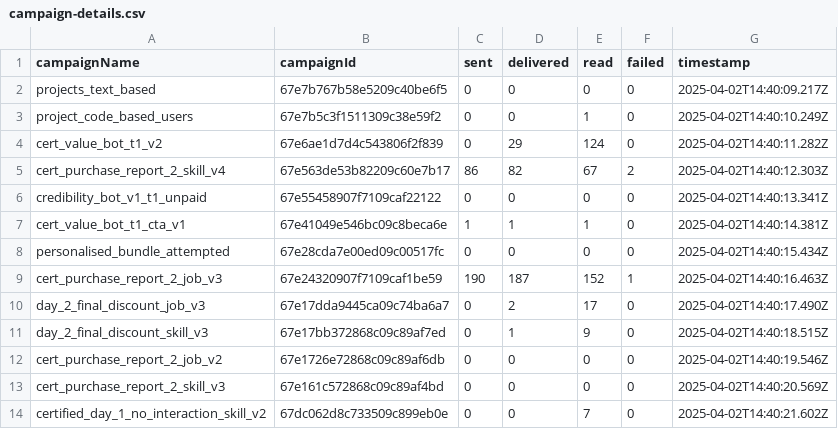
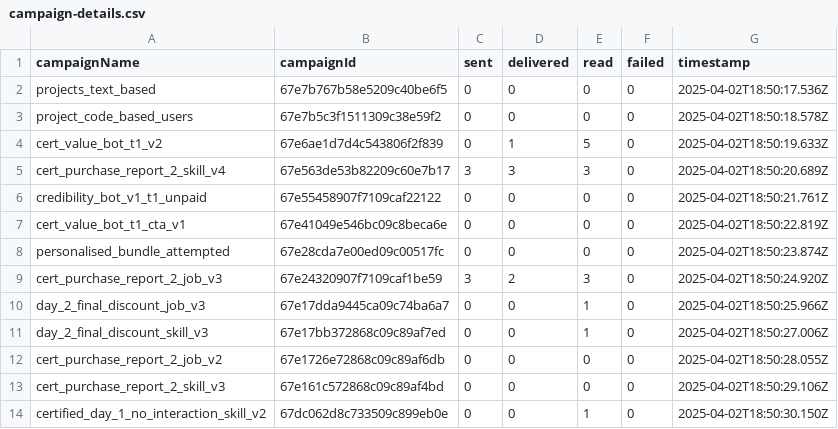
Before and after one commit to janerinha1110/aisensy_campaign_datatransfer, a CSV file: campaign-details.csv, drawn as a sheet; only a part is shown; the diff covers the shown part only.

```diff
--- a/campaign-details.csv
+++ b/campaign-details.csv
@@ -1,14 +1,14 @@
 campaignName,campaignId,sent,delivered,read,failed,timestamp
-projects_text_based,67e7b767b58e5209c40be6f5,0,0,0,0,2025-04-02T14:40:09.217Z
-project_code_based_users,67e7b5c3f1511309c38e59f2,0,0,1,0,2025-04-02T14:40:10.249Z
-cert_value_bot_t1_v2,67e6ae1d7d4c543806f2f839,0,29,124,0,2025-04-02T14:40:11.282Z
-cert_purchase_report_2_skill_v4,67e563de53b82209c60e7b17,86,82,67,2,2025-04-02T14:40:12.303Z
-credibility_bot_v1_t1_unpaid,67e55458907f7109caf22122,0,0,0,0,2025-04-02T14:40:13.341Z
-cert_value_bot_t1_cta_v1,67e41049e546bc09c8beca6e,1,1,1,0,2025-04-02T14:40:14.381Z
-personalised_bundle_attempted,67e28cda7e00ed09c00517fc,0,0,0,0,2025-04-02T14:40:15.434Z
-cert_purchase_report_2_job_v3,67e24320907f7109caf1be59,190,187,152,1,2025-04-02T14:40:16.463Z
-day_2_final_discount_job_v3,67e17dda9445ca09c74ba6a7,0,2,17,0,2025-04-02T14:40:17.490Z
-day_2_final_discount_skill_v3,67e17bb372868c09c89af7ed,0,1,9,0,2025-04-02T14:40:18.515Z
-cert_purchase_report_2_job_v2,67e1726e72868c09c89af6db,0,0,0,0,2025-04-02T14:40:19.546Z
-cert_purchase_report_2_skill_v3,67e161c572868c09c89af4bd,0,0,0,0,2025-04-02T14:40:20.569Z
-certified_day_1_no_interaction_skill_v2,67dc062d8c733509c899eb0e,0,0,7,0,2025-04-02T14:40:21.602Z
+projects_text_based,67e7b767b58e5209c40be6f5,0,0,0,0,2025-04-02T18:50:17.536Z
+project_code_based_users,67e7b5c3f1511309c38e59f2,0,0,0,0,2025-04-02T18:50:18.578Z
+cert_value_bot_t1_v2,67e6ae1d7d4c543806f2f839,0,1,5,0,2025-04-02T18:50:19.633Z
+cert_purchase_report_2_skill_v4,67e563de53b82209c60e7b17,3,3,3,0,2025-04-02T18:50:20.689Z
+credibility_bot_v1_t1_unpaid,67e55458907f7109caf22122,0,0,0,0,2025-04-02T18:50:21.761Z
+cert_value_bot_t1_cta_v1,67e41049e546bc09c8beca6e,0,0,0,0,2025-04-02T18:50:22.819Z
+personalised_bundle_attempted,67e28cda7e00ed09c00517fc,0,0,0,0,2025-04-02T18:50:23.874Z
+cert_purchase_report_2_job_v3,67e24320907f7109caf1be59,3,2,3,0,2025-04-02T18:50:24.920Z
+day_2_final_discount_job_v3,67e17dda9445ca09c74ba6a7,0,0,1,0,2025-04-02T18:50:25.966Z
+day_2_final_discount_skill_v3,67e17bb372868c09c89af7ed,0,0,1,0,2025-04-02T18:50:27.006Z
+cert_purchase_report_2_job_v2,67e1726e72868c09c89af6db,0,0,0,0,2025-04-02T18:50:28.055Z
+cert_purchase_report_2_skill_v3,67e161c572868c09c89af4bd,0,0,0,0,2025-04-02T18:50:29.106Z
+certified_day_1_no_interaction_skill_v2,67dc062d8c733509c899eb0e,0,0,1,0,2025-04-02T18:50:30.150Z
```
Also changed, not shown: 134 edited cells elsewhere in this file, 8 other files.
